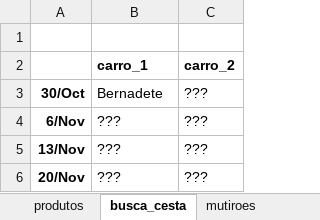
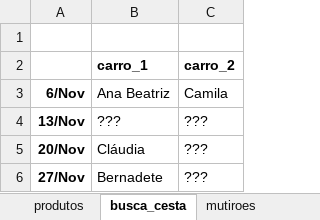
Before and after one commit to renato-favarin/web_app_CSA, an Excel workbook: data/csa_pindorama.xlsx, sheet busca_cesta, drawn as a sheet; values as stored, in another font and other column widths than the file's, no borders; removed rows and columns are numbered as before the commit, all else as after; the diff names each change by its address in the sheet, - before the commit and + after, or states it on an @@ line.

```diff
--- a/data/csa_pindorama.xlsx (sheet busca_cesta)
+++ b/data/csa_pindorama.xlsx (sheet busca_cesta)
-row 3: 30/Oct | Bernadete | ???
-B3 (carro_1): ???
+B3 (carro_1): Ana Beatriz
-C3 (carro_2): ???
+C3 (carro_2): Camila
-B5 (carro_1): ???
+B5 (carro_1): Cláudia
+row 6: 27/Nov | Bernadete | ???
```
Also changed, not shown: sheet hist_cestas, sheet produtos, sheet qtde_cestas.
